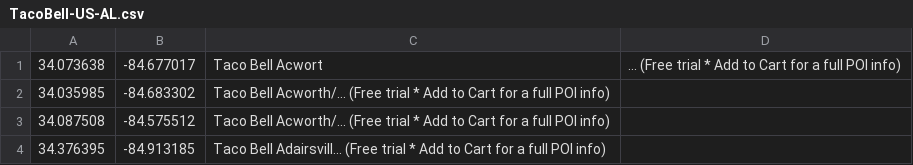
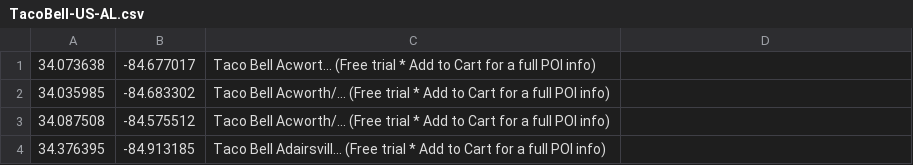
Before and after one commit to TrueCoders1901/taco-bells-smcalilly, a CSV file: LoggingKata/TacoBell-US-AL.csv, drawn as a sheet; only a part is shown.

```diff
--- a/LoggingKata/TacoBell-US-AL.csv
+++ b/LoggingKata/TacoBell-US-AL.csv
@@ -1,2 +1,2 @@
-34.073638,-84.677017,Taco Bell Acwort, ... (Free trial * Add to Cart for a full POI info)
+34.073638,-84.677017,Taco Bell Acwort... (Free trial * Add to Cart for a full POI info)
 34.035985,-84.683302,Taco Bell Acworth/... (Free trial * Add to Cart for a full POI info)
```
Also changed, not shown: 1 other file.
